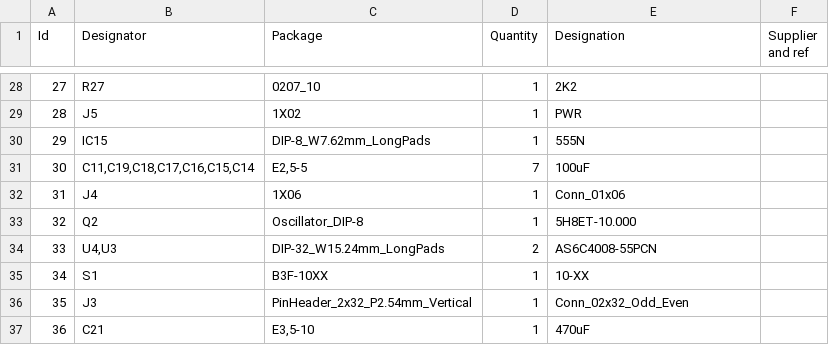
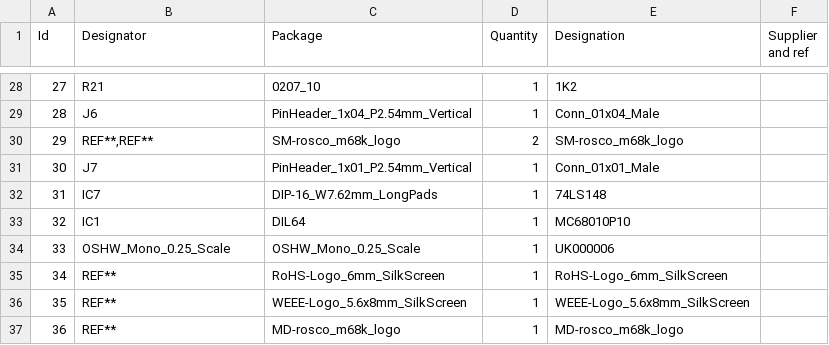
Before and after one commit to rosco-m68k/rosco_m68k, a CSV file: design/r2/kicad/rosco_m68k.csv, drawn as a sheet; only a part is shown, gaps mark what is left out; the diff covers the shown part only.

```diff
--- a/design/r2/kicad/rosco_m68k.csv
+++ b/design/r2/kicad/rosco_m68k.csv
@@ -28,10 +28,10 @@
-27;"R27";"0207_10";1;"2K2";;;
-28;"J5";"1X02";1;"PWR";;;
-29;"IC15";"DIP-8_W7.62mm_LongPads";1;"555N";;;
-30;"C11,C19,C18,C17,C16,C15,C14";"E2,5-5";7;"100uF";;;
-31;"J4";"1X06";1;"Conn_01x06";;;
-32;"Q2";"Oscillator_DIP-8";1;"5H8ET-10.000";;;
-33;"U4,U3";"DIP-32_W15.24mm_LongPads";2;"AS6C4008-55PCN";;;
-34;"S1";"B3F-10XX";1;"10-XX";;;
-35;"J3";"PinHeader_2x32_P2.54mm_Vertical";1;"Conn_02x32_Odd_Even";;;
-36;"C21";"E3,5-10";1;"470uF";;;
+27;"R21";"0207_10";1;"1K2";;;
+28;"J6";"PinHeader_1x04_P2.54mm_Vertical";1;"Conn_01x04_Male";;;
+29;"REF**,REF**";"SM-rosco_m68k_logo";2;"SM-rosco_m68k_logo";;;
+30;"J7";"PinHeader_1x01_P2.54mm_Vertical";1;"Conn_01x01_Male";;;
+31;"IC7";"DIP-16_W7.62mm_LongPads";1;"74LS148";;;
+32;"IC1";"DIL64";1;"MC68010P10";;;
+33;"OSHW_Mono_0.25_Scale";"OSHW_Mono_0.25_Scale";1;"UK000006";;;
+34;"REF**";"RoHS-Logo_6mm_SilkScreen";1;"RoHS-Logo_6mm_SilkScreen";;;
+35;"REF**";"WEEE-Logo_5.6x8mm_SilkScreen";1;"WEEE-Logo_5.6x8mm_SilkScreen";;;
+36;"REF**";"MD-rosco_m68k_logo";1;"MD-rosco_m68k_logo";;;
```
Also changed, not shown: 95 edited cells elsewhere in this file, 11 other files.
